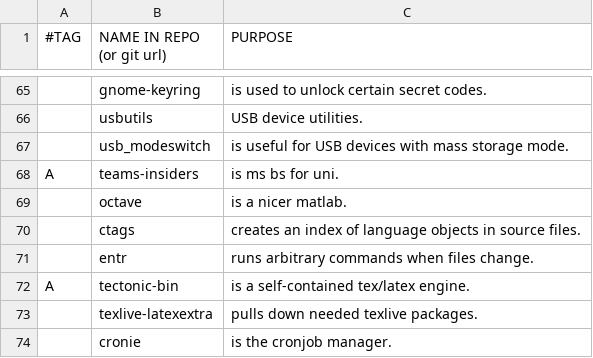
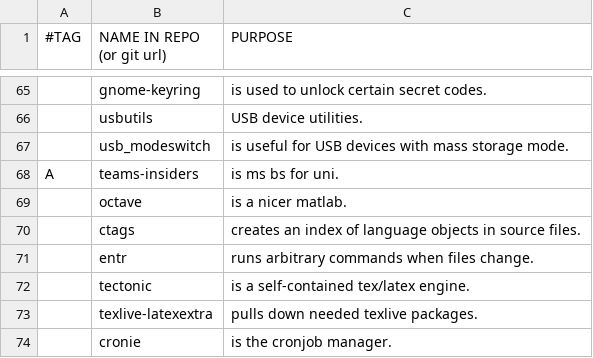
Before and after one commit to BachoSeven/AARGH, a CSV file: progs.csv, drawn as a sheet; only a part is shown, gaps mark what is left out; removed rows and columns are numbered as before the commit, all else as after; the diff names each change by its address in the sheet, - before the commit and + after, or states it on an @@ line.

Commit message:
Update tectonic version

```diff
--- a/progs.csv
+++ b/progs.csv
-row 72: A | tectonic-bin | is a self-contained tex/latex engine.
+row 72:  | tectonic | is a self-contained tex/latex engine.
```
Also changed, not shown: 1 other file.
